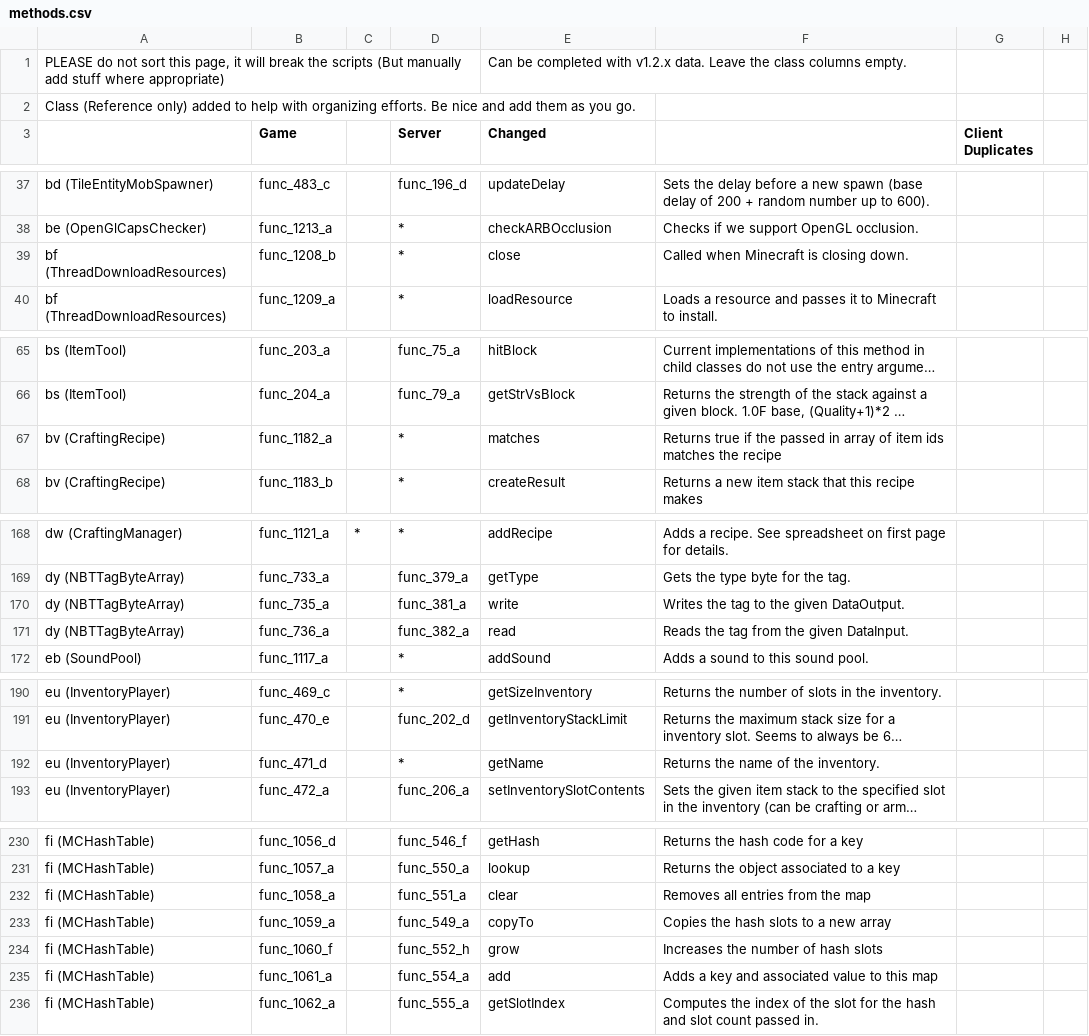
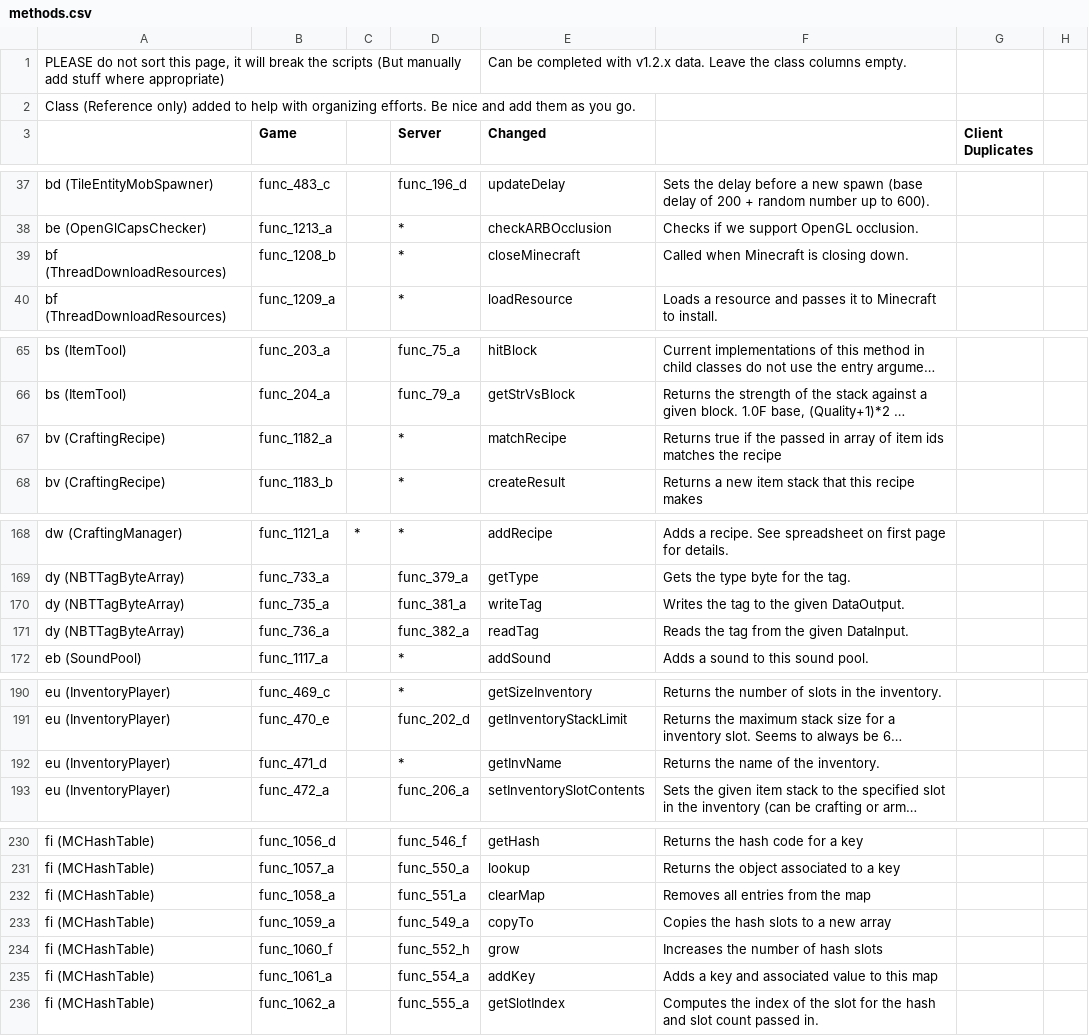
Before and after one commit to lel-amri/mcp-archive, a CSV file: conf/methods.csv, drawn as a sheet; only a part is shown, gaps mark what is left out; long unchanged cells end in …; the diff covers the shown part only; the diff names each change by its address in the sheet, - before the commit and + after, or states it on an @@ line.

```diff
--- a/conf/methods.csv
+++ b/conf/methods.csv
-E39 (Changed): close
+E39 (Changed): closeMinecraft
-E67 (Changed): matches
+E67 (Changed): matchRecipe
-E170 (Changed): write
+E170 (Changed): writeTag
-E171 (Changed): read
+E171 (Changed): readTag
-E192 (Changed): getName
+E192 (Changed): getInvName
-E232 (Changed): clear
+E232 (Changed): clearMap
-E235 (Changed): add
+E235 (Changed): addKey
```
Also changed, not shown: 10 edited cells elsewhere in this file, conf/fields.csv, 5 other files.
